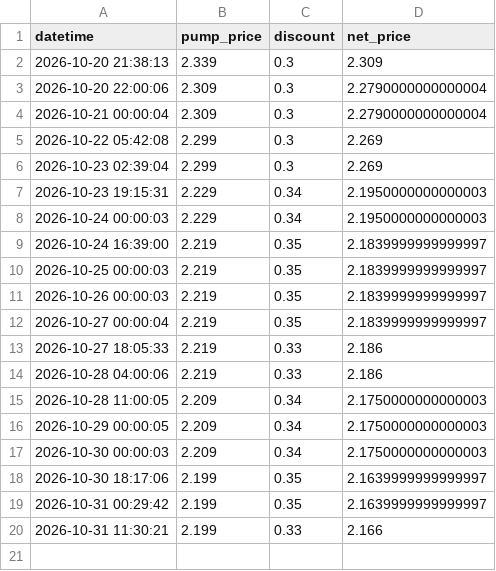
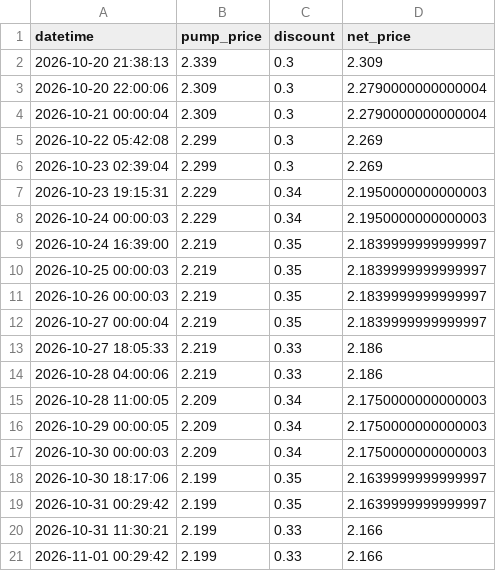
Before and after one commit to SimonLam3/Brandstof-Dashbord, a CSV file: fuel_prices.csv, drawn as a sheet; the diff names each change by its address in the sheet, - before the commit and + after, or states it on an @@ line.

```diff
--- a/fuel_prices.csv
+++ b/fuel_prices.csv
+row 21: 2026-11-01 00:29:42 | 2.199 | 0.33 | 2.166
```
Also changed, not shown: 1 other file.
